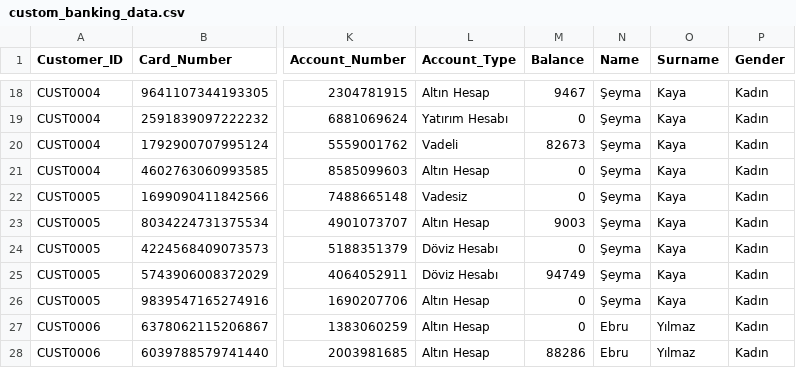
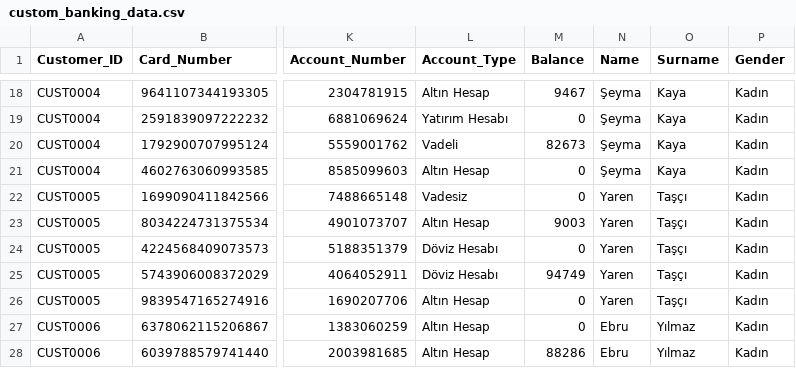
Before and after one commit to oguzhantasci/banking-chatbot, a CSV file: custom_banking_data.csv, drawn as a sheet; only a part is shown, gaps mark what is left out; the diff names each change by its address in the sheet, - before the commit and + after, or states it on an @@ line.

```diff
--- a/custom_banking_data.csv
+++ b/custom_banking_data.csv
-N22:N26 (Name): Şeyma
+N22:N26 (Name): Yaren
-O22:O26 (Surname): Kaya
+O22:O26 (Surname): Taşçı
```
Also changed, not shown: 2 other files.
